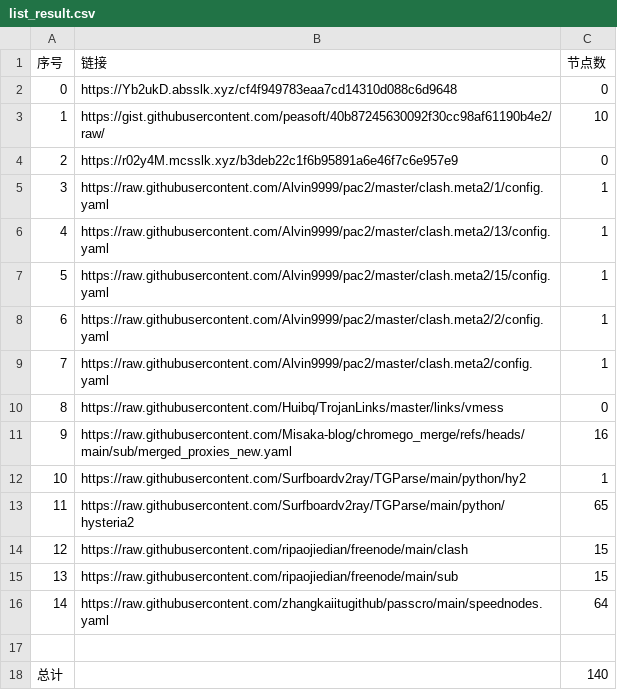
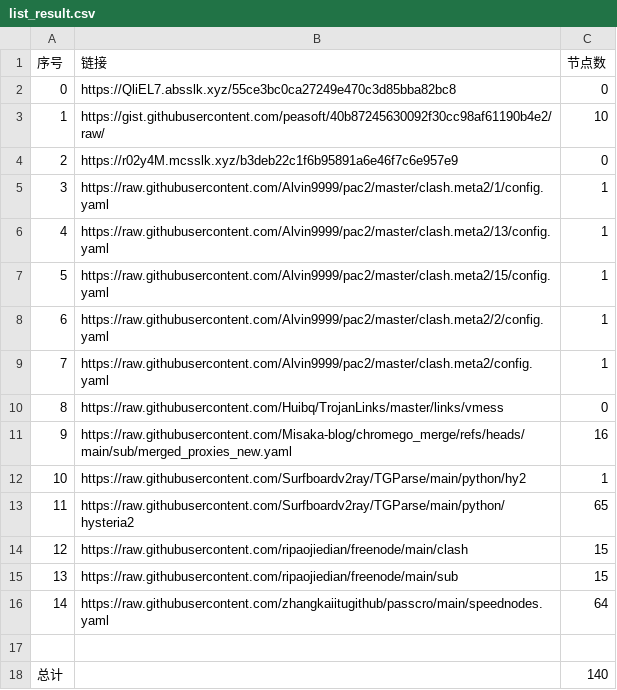
Before and after one commit to bobvane/AutoNode, a CSV file: list_result.csv, drawn as a sheet.

```diff
--- a/list_result.csv
+++ b/list_result.csv
@@ -1,3 +1,3 @@
 序号,链接,节点数
-0,https://Yb2ukD.absslk.xyz/cf4f949783eaa7cd14310d088c6d9648,0
+0,https://QliEL7.absslk.xyz/55ce3bc0ca27249e470c3d85bba82bc8,0
 1,https://gist.githubusercontent.com/peasoft/40b87245630092f30cc98af61190b4e2/raw/,10
```
Also changed, not shown: 3 other files.
